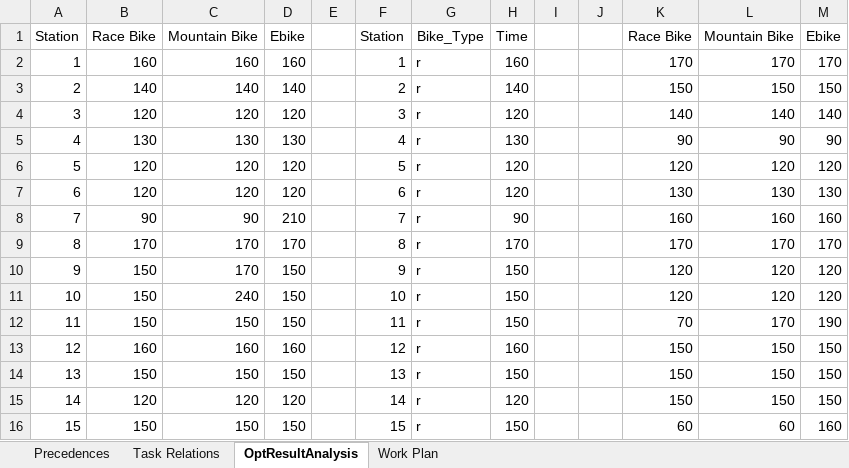
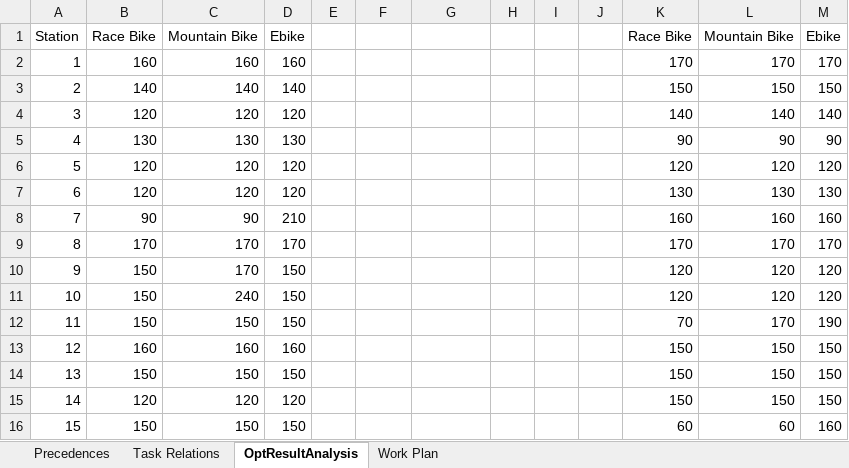
Before and after one commit to ebatiste/MMAL, an Excel workbook: ALLBIKEDATA.xlsx, sheet OptResultAnalysis, drawn as a sheet; only a part is shown; values as stored, in another font and other column widths than the file's, no borders; the diff covers the shown part only; the diff names each change by its address in the sheet, - before the commit and + after, or states it on an @@ line.

```diff
--- a/ALLBIKEDATA.xlsx (sheet OptResultAnalysis)
+++ b/ALLBIKEDATA.xlsx (sheet OptResultAnalysis)
-F1: Station
+F1: (empty)
-G1: Bike_Type
+G1: (empty)
-H1: Time
+H1: (empty)
-F2: 1
+F2: (empty)
-G2:G16: r
+G2:G16: (empty)
-H2: 160
+H2: (empty)
-F3: 2
+F3: (empty)
-H3: 140
+H3: (empty)
-F4: 3
+F4: (empty)
-H4: 120
+H4: (empty)
-F5: 4
+F5: (empty)
-H5: 130
+H5: (empty)
-F6: 5
+F6: (empty)
-H6:H7: 120
+H6:H7: (empty)
-F7: 6
+F7: (empty)
-F8: 7
+F8: (empty)
-H8: 90
+H8: (empty)
-F9: 8
+F9: (empty)
-H9: 170
+H9: (empty)
-F10: 9
+F10: (empty)
-H10:H12: 150
+H10:H12: (empty)
-F11: 10
+F11: (empty)
-F12: 11
+F12: (empty)
-F13: 12
+F13: (empty)
-H13: 160
+H13: (empty)
-F14: 13
+F14: (empty)
-H14: 150
+H14: (empty)
-F15: 14
+F15: (empty)
-H15: 120
+H15: (empty)
-F16: 15
+F16: (empty)
-H16: 150
+H16: (empty)
```
Also changed, not shown: 36 removed rows and 9 edited cells elsewhere in this sheet, 1 other file.
